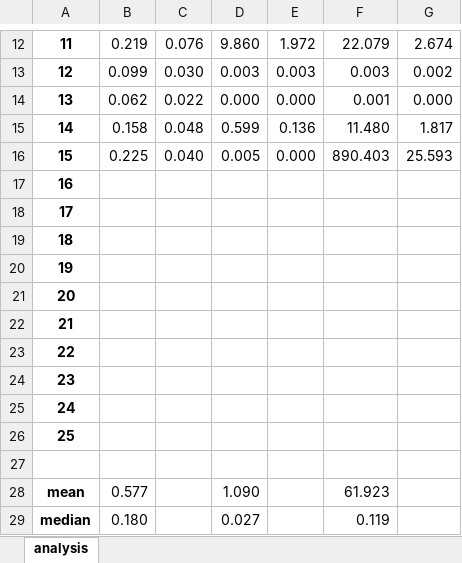
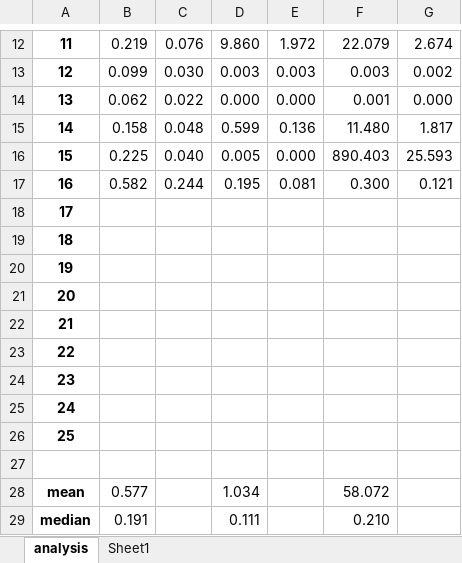
Before and after one commit to arnokamphuis/AdventOfCode, an Excel workbook: 2020/analysis/execution times.xlsx, sheet analysis, drawn as a sheet; only a part is shown, gaps mark what is left out; values as stored, in another font and other column widths than the file's, no borders; charts and pictures and conditional formats not drawn; the diff names each change by its address in the sheet, - before the commit and + after, or states it on an @@ line.

Commit message:
Updated analysis after day 16

```diff
--- a/2020/analysis/execution times.xlsx (sheet analysis)
+++ b/2020/analysis/execution times.xlsx (sheet analysis)
+sheet tab: Sheet1
-B17: (empty)
+B17: 0.582
-C17: (empty)
+C17: 0.244
-D17: (empty)
+D17: 0.195
-E17: (empty)
+E17: 0.081
-F17: (empty)
+F17: 0.300
-G17: (empty)
+G17: 0.121
-D28: 1.090
+D28: 1.034
-F28: 61.923
+F28: 58.072
-B29: 0.180
+B29: 0.191
-D29: 0.027
+D29: 0.111
-F29: 0.119
+F29: 0.210
```
Also changed, not shown: charts or pictures.
